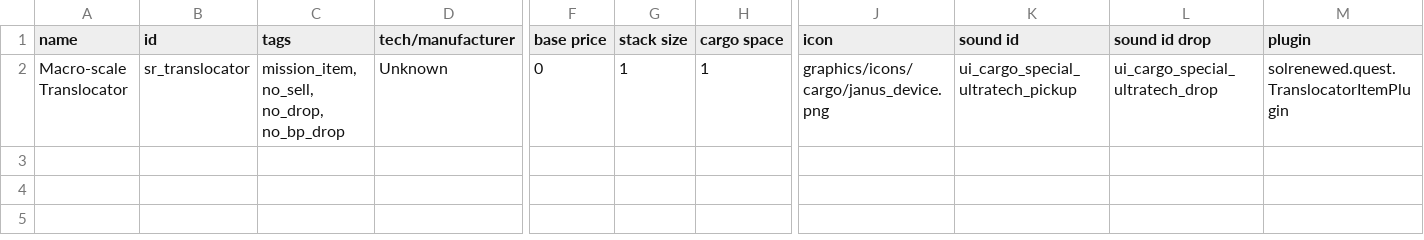
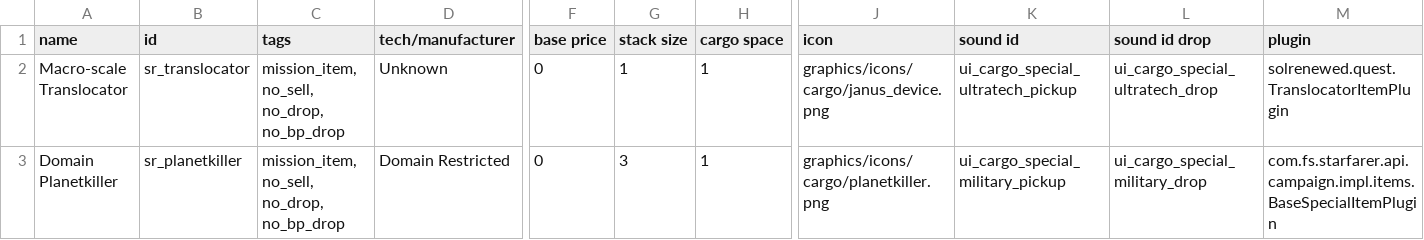
Before and after one commit to andrzejsokolowski/starsector-sol-renewed, a CSV file: data/campaign/special_items.csv, drawn as a sheet; only a part is shown, gaps mark what is left out; rows hold the shown columns only; the diff names each change by its address in the sheet, - before the commit and + after, or states it on an @@ line.

```diff
--- a/data/campaign/special_items.csv
+++ b/data/campaign/special_items.csv
+row 3: Domain Planetkiller | sr_planetkiller | mission_item, no_sell, no_drop, no_bp_drop | Domain Restricted | 0 | 3 | 1 | graphics/icons/cargo/planetkiller.png | ui_cargo_special_military_pickup | ui_cargo_special_military_drop | com.fs.starfarer.api.campaign.impl.items.BaseSpecialItemPlugin
```
Also changed, not shown: 9 other files.
